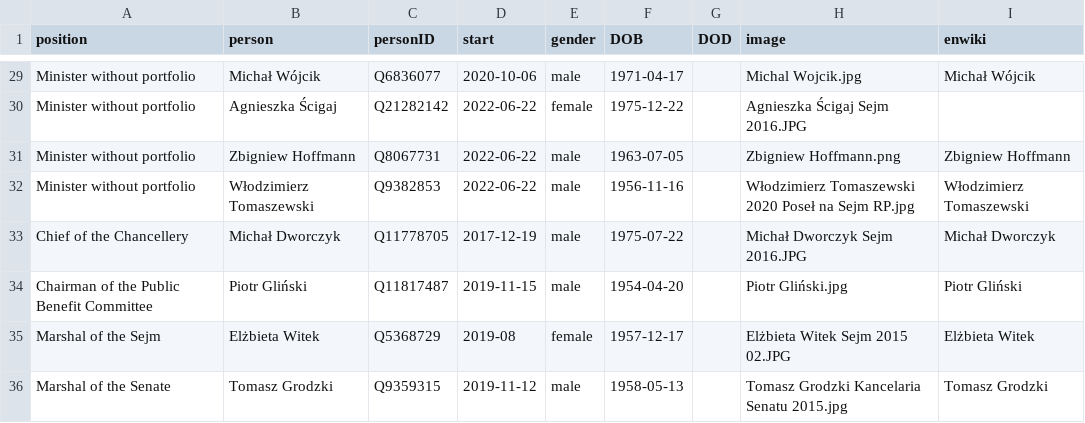
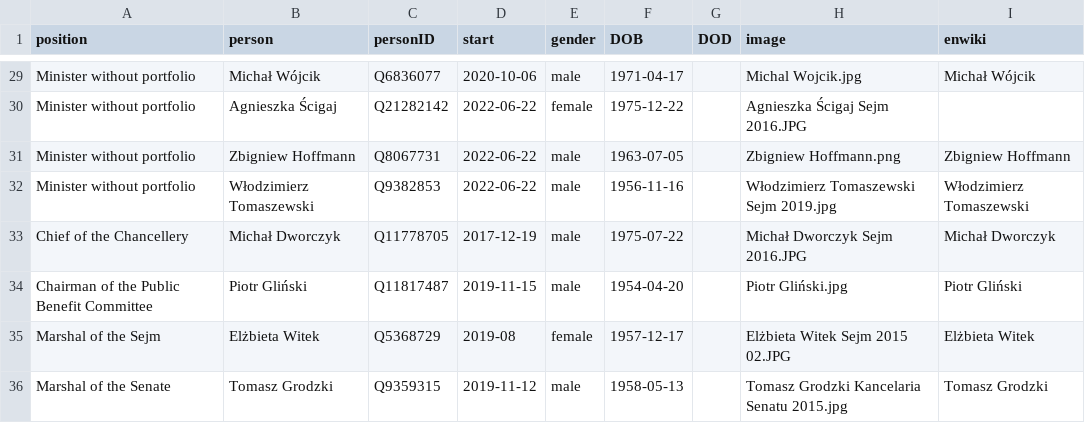
Before and after one commit to every-politician-scrapers/poland-cabinet, a CSV file: html/current.csv, drawn as a sheet; only a part is shown, gaps mark what is left out.

```diff
--- a/html/current.csv
+++ b/html/current.csv
@@ -31,3 +31,3 @@ Minister without portfolio,Agnieszka Ścigaj,Q21282142,2022-06-22,female,1975-12
 Minister without portfolio,Zbigniew Hoffmann,Q8067731,2022-06-22,male,1963-07-05,,Zbigniew Hoffmann.png,Zbigniew Hoffmann
-Minister without portfolio,Włodzimierz Tomaszewski,Q9382853,2022-06-22,male,1956-11-16,,Włodzimierz Tomaszewski 2020 Poseł na Sejm RP.jpg,Włodzimierz Tomaszewski
+Minister without portfolio,Włodzimierz Tomaszewski,Q9382853,2022-06-22,male,1956-11-16,,Włodzimierz Tomaszewski Sejm 2019.jpg,Włodzimierz Tomaszewski
 Chief of the Chancellery,Michał Dworczyk,Q11778705,2017-12-19,male,1975-07-22,,Michał Dworczyk Sejm 2016.JPG,Michał Dworczyk
```
Also changed, not shown: html/holders21.csv, html/legislators.csv.
